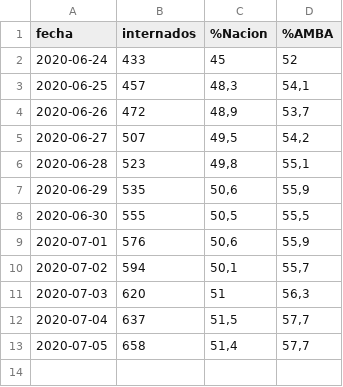
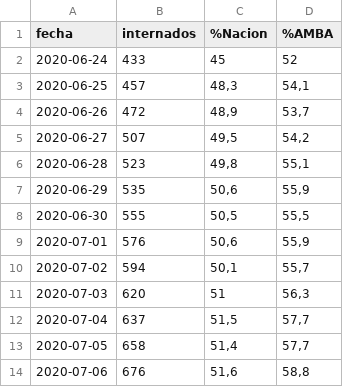
Before and after one commit to lucia15/Database-Covid19-Argentina, a CSV file: Argentina-covid19-UTI.csv, drawn as a sheet; the diff names each change by its address in the sheet, - before the commit and + after, or states it on an @@ line.

```diff
--- a/Argentina-covid19-UTI.csv
+++ b/Argentina-covid19-UTI.csv
+row 14: 2020-07-06 | 676 | 51,6 | 58,8
```
Also changed, not shown: Argentina-covid19-fallecidos.csv, Argentina-covid19-por-provincia.csv, 1 other file.
